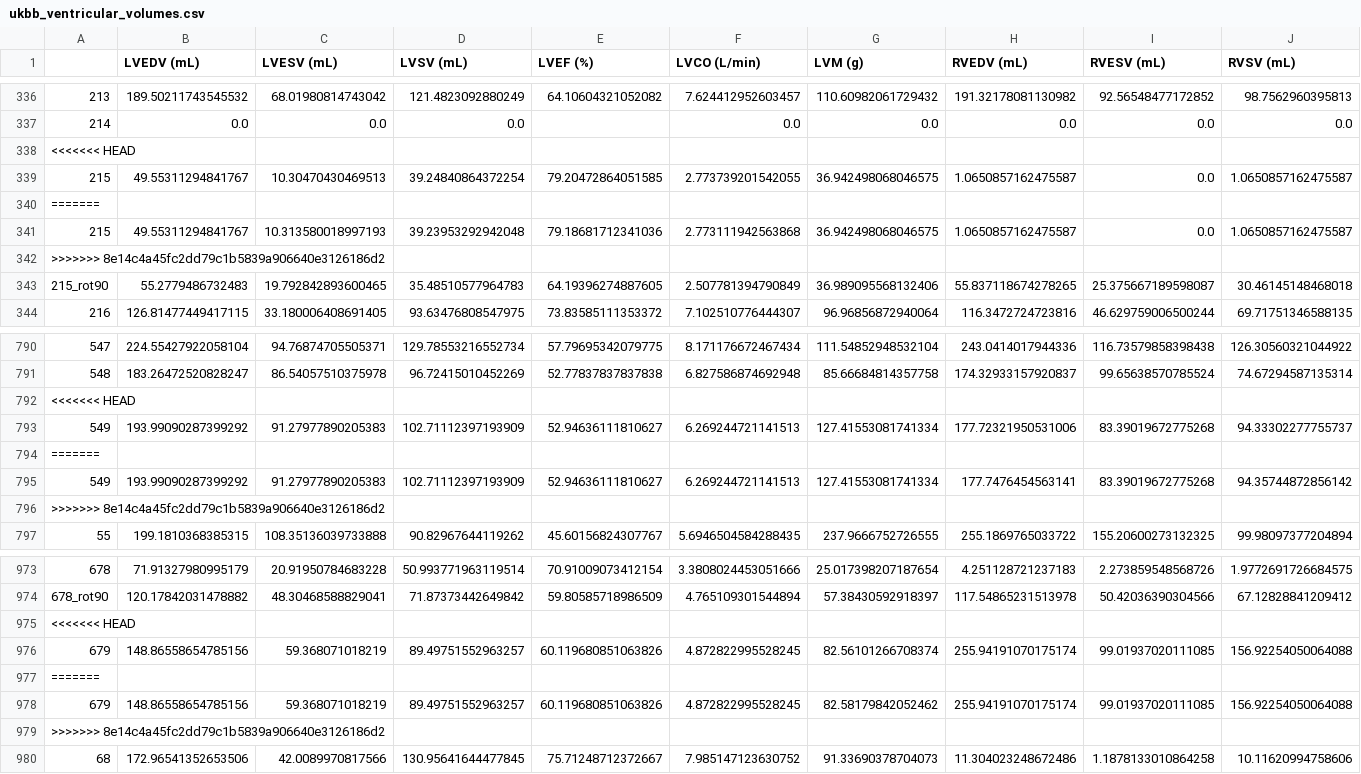
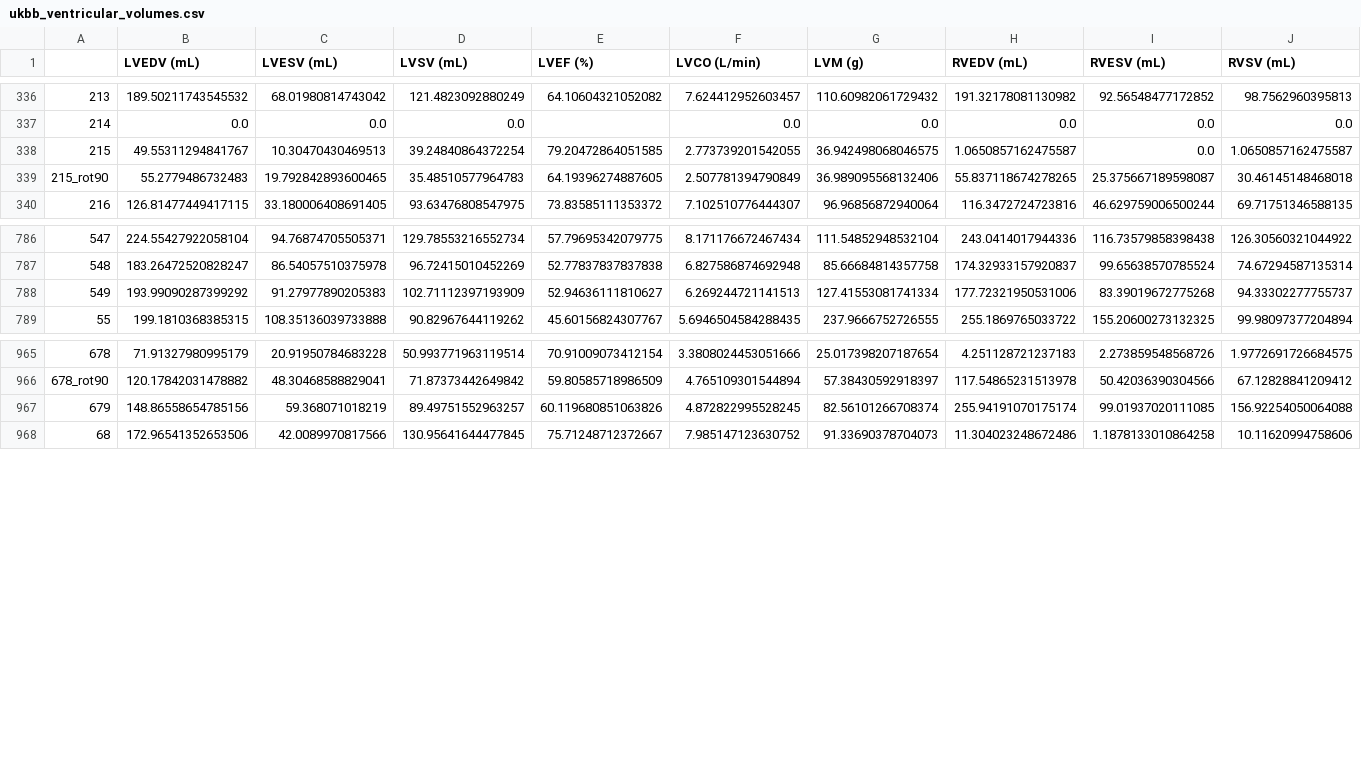
Before and after one commit to chfc-cmi/cmr-seg-tl, a CSV file: analysis/kaggle/ukbb_ventricular_volumes.csv, drawn as a sheet; only a part is shown, gaps mark what is left out; rows hold the shown columns only; the diff names each change by its address in the sheet, - before the commit and + after, or states it on an @@ line.

Commit message:
Remove legacy markers

```diff
--- a/analysis/kaggle/ukbb_ventricular_volumes.csv
+++ b/analysis/kaggle/ukbb_ventricular_volumes.csv
-row 338: <<<<<<< HEAD
-row 340: =======
-row 341: 215 | 49.55311294841767 | 10.313580018997193 | 39.23953292942048 | 79.18681712341036 | 2.773111942563868 | 36.942498068046575 | 1.0650857162475587 | 0.0 | 1.0650857162475587
-row 342: >>>>>>> 8e14c4a45fc2dd79c1b5839a906640e3126186d2
-row 792: <<<<<<< HEAD
-row 794: =======
-row 795: 549 | 193.99090287399292 | 91.27977890205383 | 102.71112397193909 | 52.94636111810627 | 6.269244721141513 | 127.41553081741334 | 177.7476454563141 | 83.39019672775268 | 94.35744872856142
-row 796: >>>>>>> 8e14c4a45fc2dd79c1b5839a906640e3126186d2
-row 975: <<<<<<< HEAD
-row 977: =======
-row 978: 679 | 148.86558654785156 | 59.368071018219 | 89.49751552963257 | 60.119680851063826 | 4.872822995528245 | 82.58179842052462 | 255.94191070175174 | 99.01937020111085 | 156.92254050064088
-row 979: >>>>>>> 8e14c4a45fc2dd79c1b5839a906640e3126186d2
```
